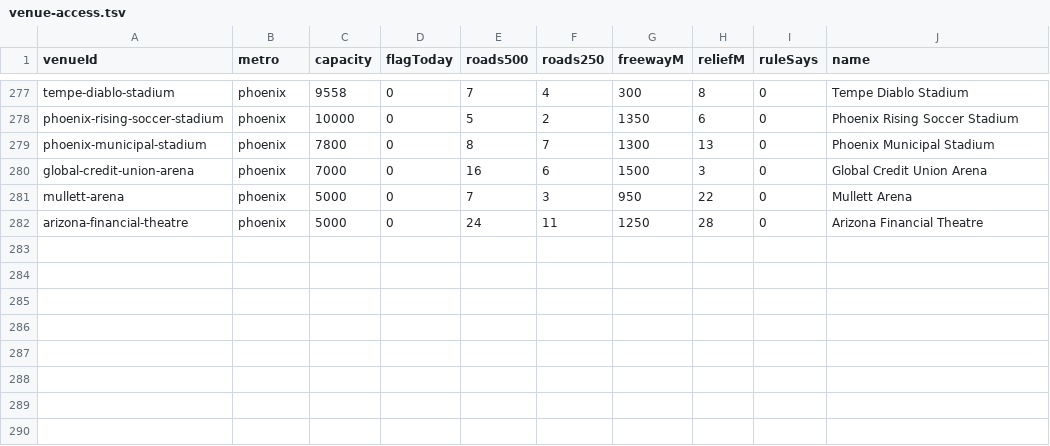
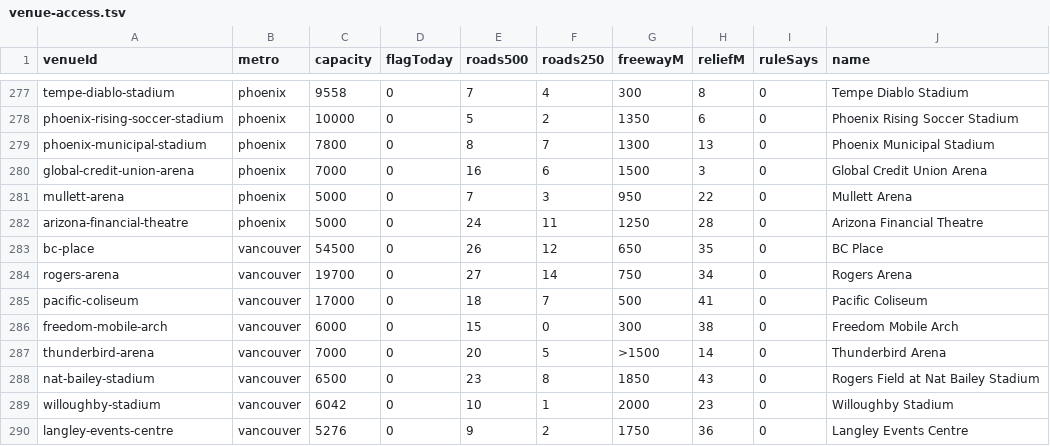
Before and after one commit to kylieau/fan-friction, a TSV file: data/venue-access.tsv, drawn as a sheet; only a part is shown, gaps mark what is left out; the diff names each change by its address in the sheet, - before the commit and + after, or states it on an @@ line.

```diff
--- a/data/venue-access.tsv
+++ b/data/venue-access.tsv
+row 283: bc-place | vancouver | 54500 | 0 | 26 | 12 | 650 | 35 | 0 | BC Place
+row 284: rogers-arena | vancouver | 19700 | 0 | 27 | 14 | 750 | 34 | 0 | Rogers Arena
+row 285: pacific-coliseum | vancouver | 17000 | 0 | 18 | 7 | 500 | 41 | 0 | Pacific Coliseum
+row 286: freedom-mobile-arch | vancouver | 6000 | 0 | 15 | 0 | 300 | 38 | 0 | Freedom Mobile Arch
+row 287: thunderbird-arena | vancouver | 7000 | 0 | 20 | 5 | >1500 | 14 | 0 | Thunderbird Arena
+row 288: nat-bailey-stadium | vancouver | 6500 | 0 | 23 | 8 | 1850 | 43 | 0 | Rogers Field at Nat Bailey Stadium
+row 289: willoughby-stadium | vancouver | 6042 | 0 | 10 | 1 | 2000 | 23 | 0 | Willoughby Stadium
+row 290: langley-events-centre | vancouver | 5276 | 0 | 9 | 2 | 1750 | 36 | 0 | Langley Events Centre
```
Also changed, not shown: 41 other files.
